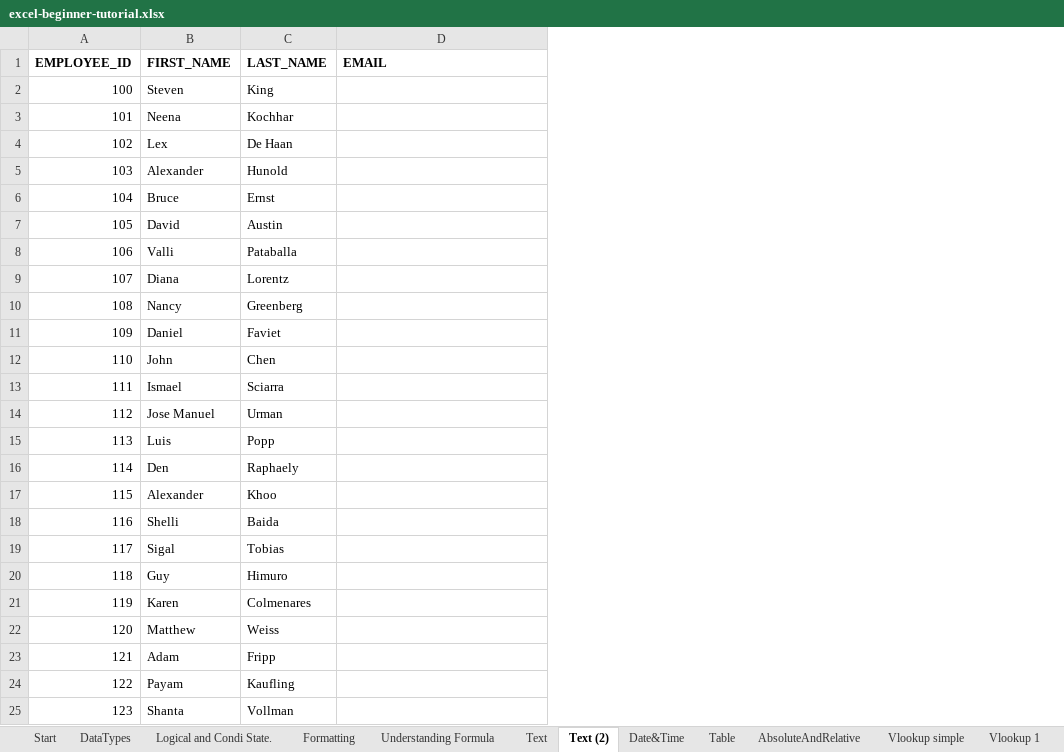
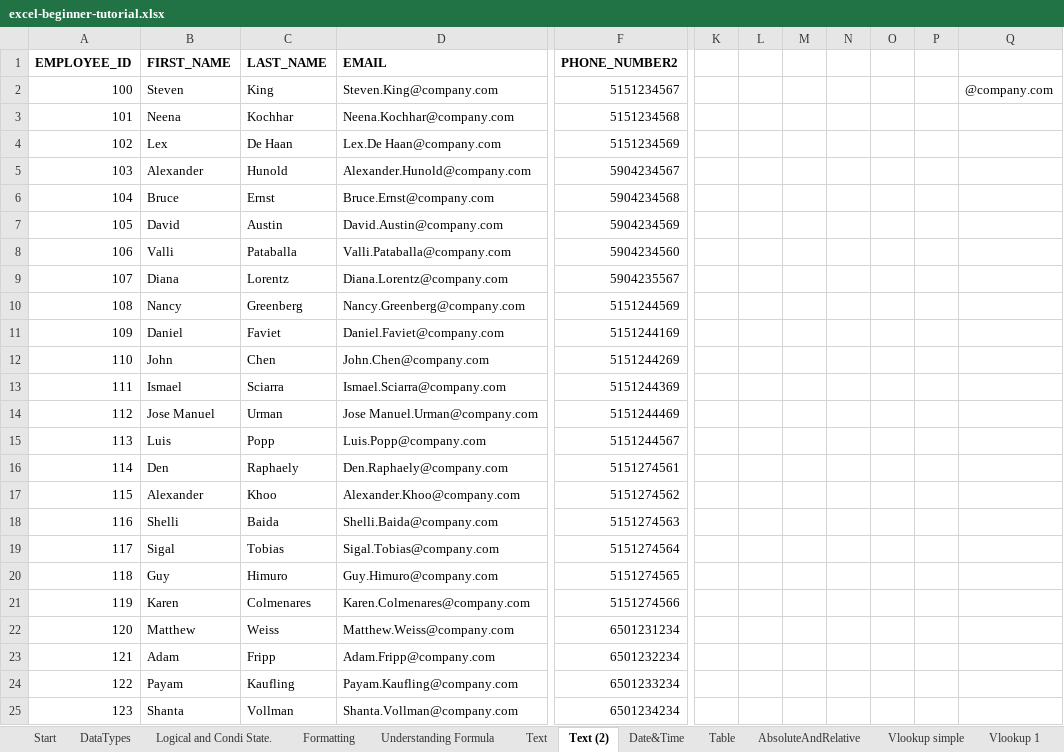
Before and after one commit to AmuthesWaran/microsoft-excel-tutorial-beginner, an Excel workbook: excel-beginner-tutorial.xlsx, sheet Text (2), drawn as a sheet; only a part is shown, gaps mark what is left out; values as stored, in another font and other column widths than the file's, no borders; the diff covers the shown part only; the diff names each change by its address in the sheet, - before the commit and + after, or states it on an @@ line.

```diff
--- a/excel-beginner-tutorial.xlsx (sheet Text (2))
+++ b/excel-beginner-tutorial.xlsx (sheet Text (2))
+column F (PHONE_NUMBER2), rows 2-25: 5151234567 | 5151234568 | 5151234569 | 5904234567 | 5904234568 | 5904234569 | 5904234560 | 5904235567 | 5151244569 | 5151244169 | 5151244269 | 5151244369 | 5151244469 | 5151244567 | 5151274561 | 5151274562 | 5151274563 | 5151274564 | 5151274565 | 5151274566 | 6501231234 | 6501232234 | 6501233234 | 6501234234
+column K, empty
+column L, empty
+column M, empty
+column N, empty
+column O, empty
+column P, empty
+column Q, row 2: @company.com
-D2 (EMAIL): (empty)
+D2 (EMAIL): Steven.King@company.com
-D3 (EMAIL): (empty)
+D3 (EMAIL): Neena.Kochhar@company.com
-D4 (EMAIL): (empty)
+D4 (EMAIL): Lex.De Haan@company.com
-D5 (EMAIL): (empty)
+D5 (EMAIL): Alexander.Hunold@company.com
-D6 (EMAIL): (empty)
+D6 (EMAIL): Bruce.Ernst@company.com
-D7 (EMAIL): (empty)
+D7 (EMAIL): David.Austin@company.com
-D8 (EMAIL): (empty)
+D8 (EMAIL): Valli.Pataballa@company.com
-D9 (EMAIL): (empty)
+D9 (EMAIL): Diana.Lorentz@company.com
-D10 (EMAIL): (empty)
+D10 (EMAIL): Nancy.Greenberg@company.com
-D11 (EMAIL): (empty)
+D11 (EMAIL): Daniel.Faviet@company.com
-D12 (EMAIL): (empty)
+D12 (EMAIL): John.Chen@company.com
-D13 (EMAIL): (empty)
+D13 (EMAIL): Ismael.Sciarra@company.com
-D14 (EMAIL): (empty)
+D14 (EMAIL): Jose Manuel.Urman@company.com
-D15 (EMAIL): (empty)
+D15 (EMAIL): Luis.Popp@company.com
-D16 (EMAIL): (empty)
+D16 (EMAIL): Den.Raphaely@company.com
-D17 (EMAIL): (empty)
+D17 (EMAIL): Alexander.Khoo@company.com
-D18 (EMAIL): (empty)
+D18 (EMAIL): Shelli.Baida@company.com
-D19 (EMAIL): (empty)
+D19 (EMAIL): Sigal.Tobias@company.com
-D20 (EMAIL): (empty)
+D20 (EMAIL): Guy.Himuro@company.com
-D21 (EMAIL): (empty)
+D21 (EMAIL): Karen.Colmenares@company.com
-D22 (EMAIL): (empty)
+D22 (EMAIL): Matthew.Weiss@company.com
-D23 (EMAIL): (empty)
+D23 (EMAIL): Adam.Fripp@company.com
-D24 (EMAIL): (empty)
+D24 (EMAIL): Payam.Kaufling@company.com
-D25 (EMAIL): (empty)
+D25 (EMAIL): Shanta.Vollman@company.com
```
Also changed, not shown: 83 edited cells elsewhere in this sheet, sheet Pivot, sheet Vlookup 2, sheet Date&Time, sheet Vlookup Scenario, sheet Text.
